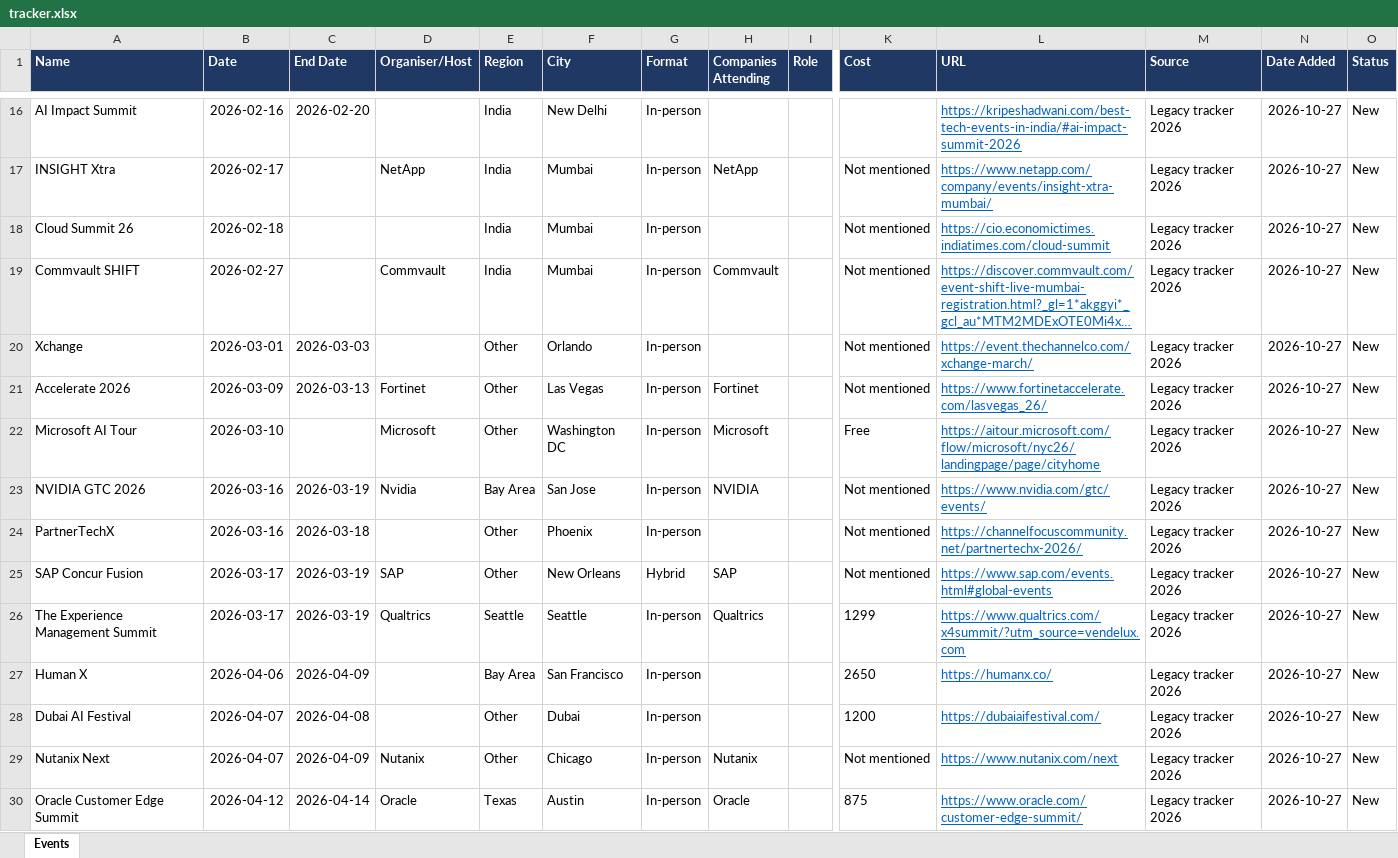
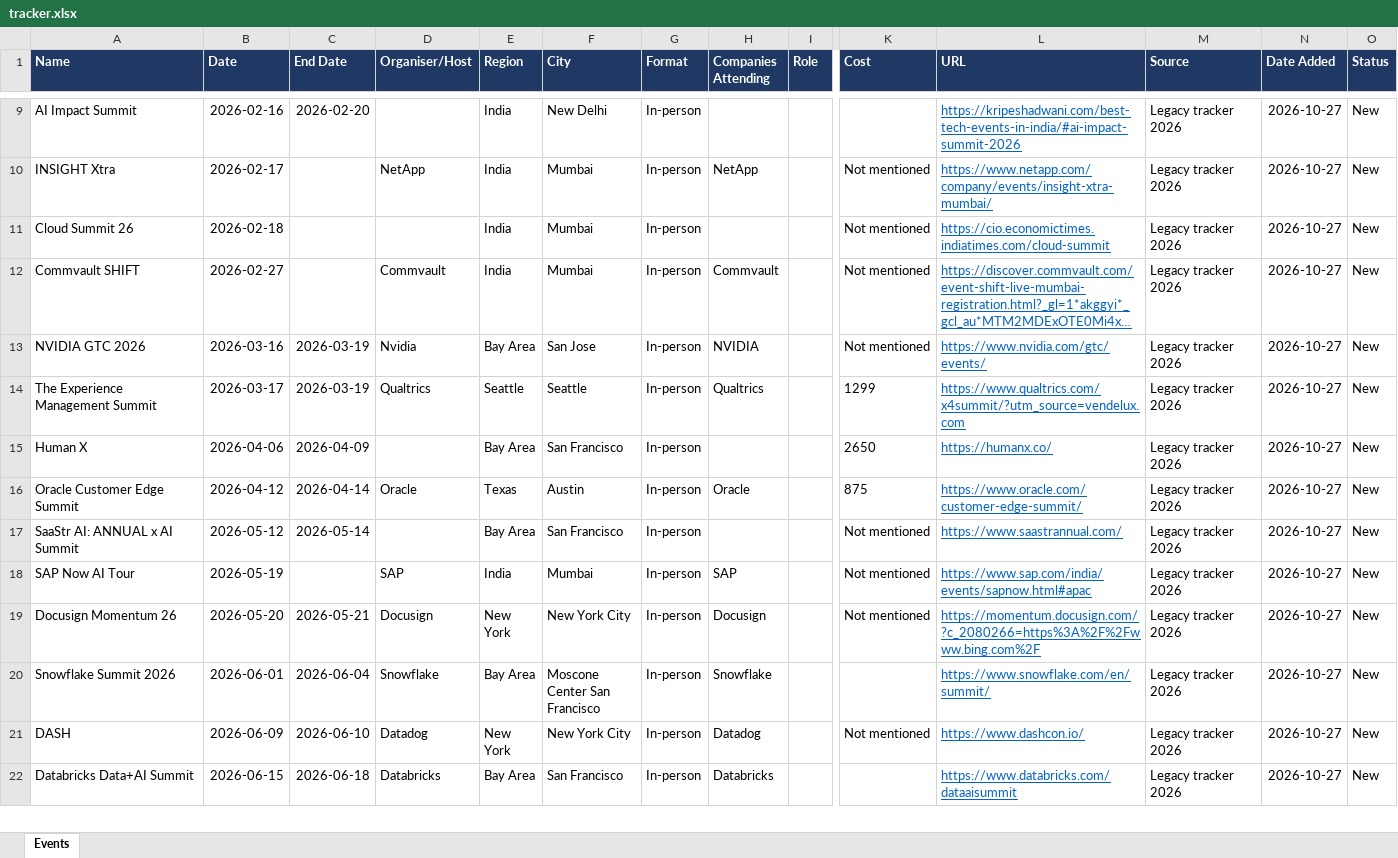
Before and after one commit to AyushKishor/Event_Tracker, an Excel workbook: tracker.xlsx, sheet Events, drawn as a sheet; only a part is shown, gaps mark what is left out; the shorter side is filled out with more unchanged rows; long unchanged cells end in …; values as stored, in another font and other column widths than the file's, no borders; table styles not drawn; rows hold the shown columns only; the diff covers the shown part only; the diff names each change by its address in the sheet, - before the commit and + after, or states it on an @@ line.

```diff
--- a/tracker.xlsx (sheet Events)
+++ b/tracker.xlsx (sheet Events)
-row 20: Xchange | 2026-03-01 | 2026-03-03 |  | Other | Orlando | In-person |  |  | Not mentioned | https://event.thechannelco.com/xchange-march/ | Legacy tracker 2026 | 2026-10-27 | New
-row 21: Accelerate 2026 | 2026-03-09 | 2026-03-13 | Fortinet | Other | Las Vegas | In-person | Fortinet |  | Not mentioned | https://www.fortinetaccelerate.com/lasvegas_26/ | Legacy tracker 2026 | 2026-10-27 | New
-row 22: Microsoft AI Tour | 2026-03-10 |  | Microsoft | Other | Washington DC | In-person | Microsoft |  | Free | https://aitour.microsoft.com/flow/microsoft/nyc26/landingpage/page/cityhome | Legacy tracker 2026 | 2026-10-27 | New
-row 24: PartnerTechX | 2026-03-16 | 2026-03-18 |  | Other | Phoenix | In-person |  |  | Not mentioned | https://channelfocuscommunity.net/partnertechx-2026/ | Legacy tracker 2026 | 2026-10-27 | New
-row 25: SAP Concur Fusion | 2026-03-17 | 2026-03-19 | SAP | Other | New Orleans | Hybrid | SAP |  | Not mentioned | https://www.sap.com/events.html#global-events | Legacy tracker 2026 | 2026-10-27 | New
-row 28: Dubai AI Festival | 2026-04-07 | 2026-04-08 |  | Other | Dubai | In-person |  |  | 1200 | https://dubaiaifestival.com/ | Legacy tracker 2026 | 2026-10-27 | New
-row 29: Nutanix Next | 2026-04-07 | 2026-04-09 | Nutanix | Other | Chicago | In-person | Nutanix |  | Not mentioned | https://www.nutanix.com/next | Legacy tracker 2026 | 2026-10-27 | New
```
Also changed, not shown: 68 removed rows and 1 edited cell elsewhere in this sheet, 4 other files.
